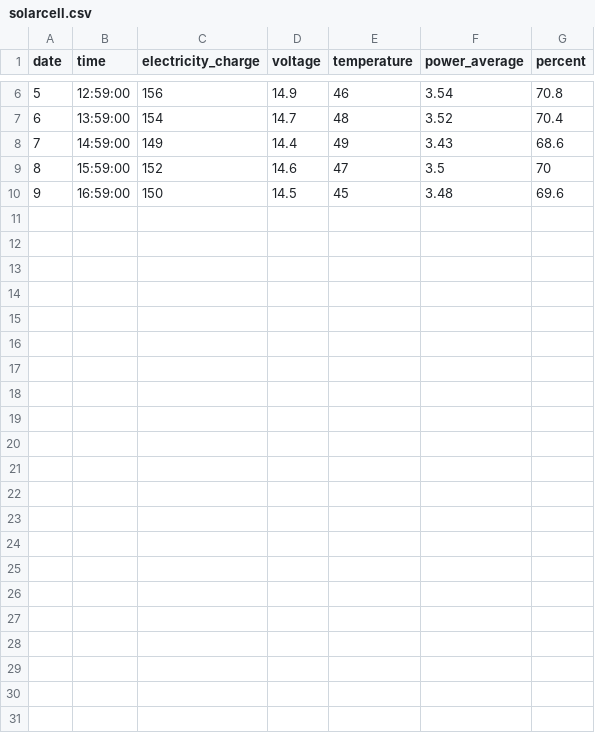
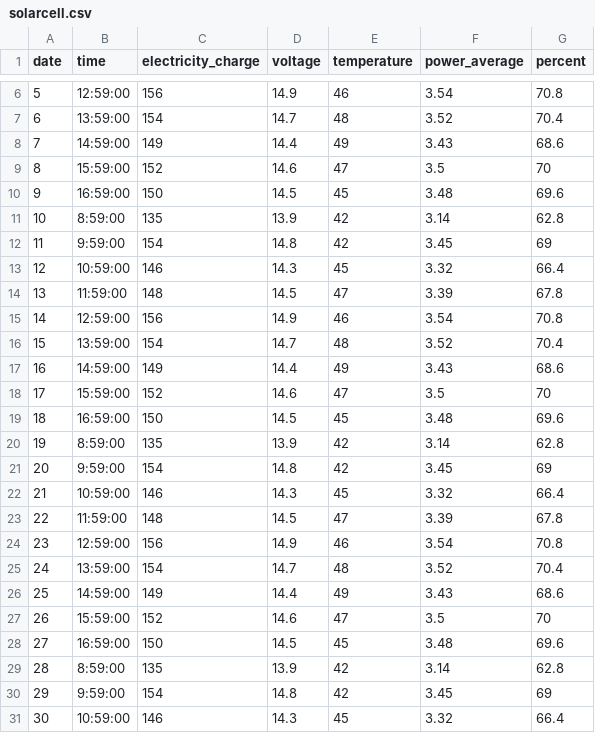
Before and after one commit to mintpassorn/solarfarm, a CSV file: solarcell.csv, drawn as a sheet; only a part is shown, gaps mark what is left out; the diff names each change by its address in the sheet, - before the commit and + after, or states it on an @@ line.

Commit message:
Update solarcell.csv

```diff
--- a/solarcell.csv
+++ b/solarcell.csv
+row 11: 10 | 8:59:00 | 135 | 13.9 | 42 | 3.14 | 62.8
+row 12: 11 | 9:59:00 | 154 | 14.8 | 42 | 3.45 | 69
+row 13: 12 | 10:59:00 | 146 | 14.3 | 45 | 3.32 | 66.4
+row 14: 13 | 11:59:00 | 148 | 14.5 | 47 | 3.39 | 67.8
+row 15: 14 | 12:59:00 | 156 | 14.9 | 46 | 3.54 | 70.8
+row 16: 15 | 13:59:00 | 154 | 14.7 | 48 | 3.52 | 70.4
+row 17: 16 | 14:59:00 | 149 | 14.4 | 49 | 3.43 | 68.6
+row 18: 17 | 15:59:00 | 152 | 14.6 | 47 | 3.5 | 70
+row 19: 18 | 16:59:00 | 150 | 14.5 | 45 | 3.48 | 69.6
+row 20: 19 | 8:59:00 | 135 | 13.9 | 42 | 3.14 | 62.8
+row 21: 20 | 9:59:00 | 154 | 14.8 | 42 | 3.45 | 69
+row 22: 21 | 10:59:00 | 146 | 14.3 | 45 | 3.32 | 66.4
+row 23: 22 | 11:59:00 | 148 | 14.5 | 47 | 3.39 | 67.8
+row 24: 23 | 12:59:00 | 156 | 14.9 | 46 | 3.54 | 70.8
+row 25: 24 | 13:59:00 | 154 | 14.7 | 48 | 3.52 | 70.4
+row 26: 25 | 14:59:00 | 149 | 14.4 | 49 | 3.43 | 68.6
+row 27: 26 | 15:59:00 | 152 | 14.6 | 47 | 3.5 | 70
+row 28: 27 | 16:59:00 | 150 | 14.5 | 45 | 3.48 | 69.6
+row 29: 28 | 8:59:00 | 135 | 13.9 | 42 | 3.14 | 62.8
+row 30: 29 | 9:59:00 | 154 | 14.8 | 42 | 3.45 | 69
+row 31: 30 | 10:59:00 | 146 | 14.3 | 45 | 3.32 | 66.4
```
